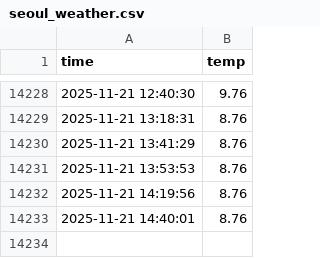
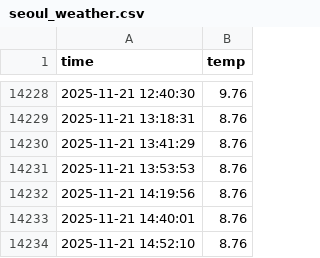
Before and after one commit to MEGA-MK05/seoul_weather_5m, a CSV file: seoul_weather.csv, drawn as a sheet; only a part is shown, gaps mark what is left out; the diff names each change by its address in the sheet, - before the commit and + after, or states it on an @@ line.

```diff
--- a/seoul_weather.csv
+++ b/seoul_weather.csv
+row 14234: 2025-11-21 14:52:10 | 8.76
```
